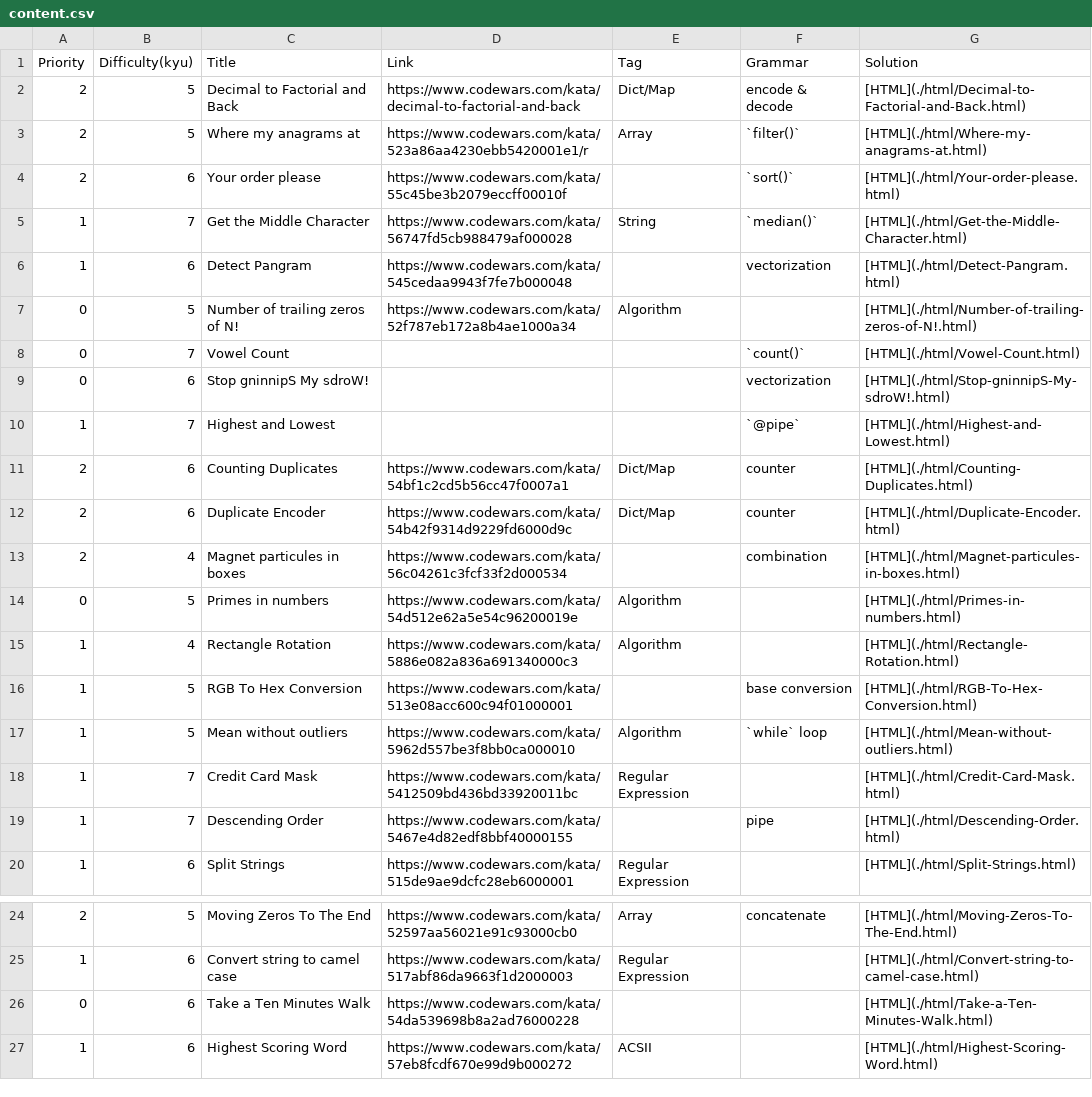
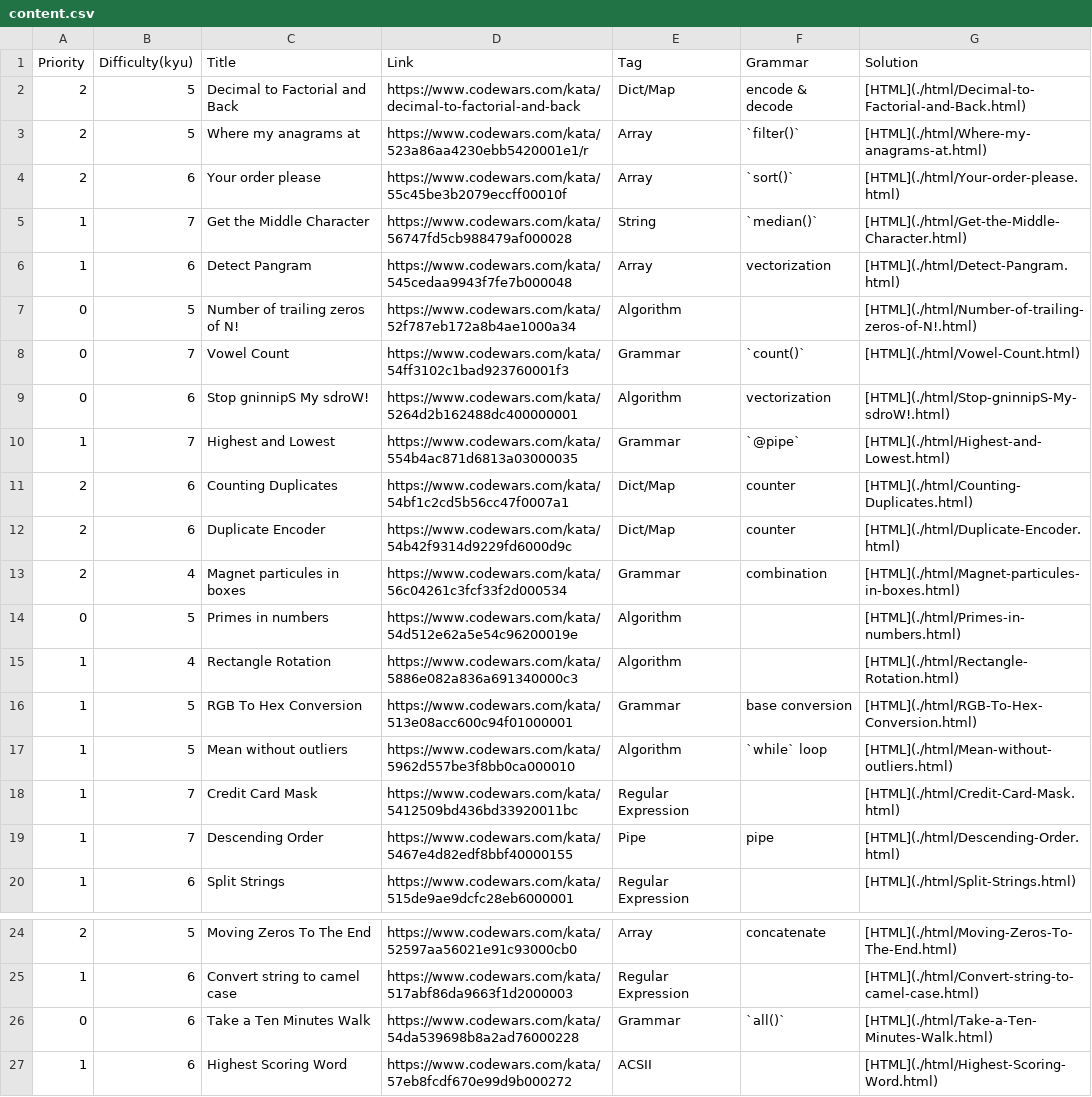
Before and after one commit to Humoonruc/Codewars.github.io, a CSV file: content.csv, drawn as a sheet; only a part is shown, gaps mark what is left out.

```diff
--- a/content.csv
+++ b/content.csv
@@ -3,18 +3,18 @@ Priority,Difficulty(kyu),Title,Link,Tag,Grammar,Solution
 2,5,Where my anagrams at,https://www.codewars.com/kata/523a86aa4230ebb5420001e1/r,Array,`filter()`,[HTML](./html/Where-my-anagrams-at.html)
-2,6,Your order please,https://www.codewars.com/kata/55c45be3b2079eccff00010f,"",`sort()`,[HTML](./html/Your-order-please.html)
+2,6,Your order please,https://www.codewars.com/kata/55c45be3b2079eccff00010f,Array,`sort()`,[HTML](./html/Your-order-please.html)
 1,7,Get the Middle Character,https://www.codewars.com/kata/56747fd5cb988479af000028,String,`median()`,[HTML](./html/Get-the-Middle-Character.html)
-1,6,Detect Pangram,https://www.codewars.com/kata/545cedaa9943f7fe7b000048,"",vectorization,[HTML](./html/Detect-Pangram.html)
+1,6,Detect Pangram,https://www.codewars.com/kata/545cedaa9943f7fe7b000048,Array,vectorization,[HTML](./html/Detect-Pangram.html)
 0,5,Number of trailing zeros of N!,https://www.codewars.com/kata/52f787eb172a8b4ae1000a34,Algorithm,"",[HTML](./html/Number-of-trailing-zeros-of-N!.html)
-0,7,Vowel Count,"","",`count()`,[HTML](./html/Vowel-Count.html)
-0,6,Stop gninnipS My sdroW!,"","",vectorization,[HTML](./html/Stop-gninnipS-My-sdroW!.html)
-1,7,Highest and Lowest,"","",`@pipe`,[HTML](./html/Highest-and-Lowest.html)
+0,7,Vowel Count,https://www.codewars.com/kata/54ff3102c1bad923760001f3,Grammar,`count()`,[HTML](./html/Vowel-Count.html)
+0,6,Stop gninnipS My sdroW!,https://www.codewars.com/kata/5264d2b162488dc400000001,Algorithm,vectorization,[HTML](./html/Stop-gninnipS-My-sdroW!.html)
+1,7,Highest and Lowest,https://www.codewars.com/kata/554b4ac871d6813a03000035,Grammar,`@pipe`,[HTML](./html/Highest-and-Lowest.html)
 2,6,Counting Duplicates,https://www.codewars.com/kata/54bf1c2cd5b56cc47f0007a1,Dict/Map,counter,[HTML](./html/Counting-Duplicates.html)
 2,6,Duplicate Encoder,https://www.codewars.com/kata/54b42f9314d9229fd6000d9c,Dict/Map,counter,[HTML](./html/Duplicate-Encoder.html)
-2,4,Magnet particules in boxes,https://www.codewars.com/kata/56c04261c3fcf33f2d000534,"",combination,[HTML](./html/Magnet-particules-in-boxes.html)
+2,4,Magnet particules in boxes,https://www.codewars.com/kata/56c04261c3fcf33f2d000534,Grammar,combination,[HTML](./html/Magnet-particules-in-boxes.html)
 0,5,Primes in numbers,https://www.codewars.com/kata/54d512e62a5e54c96200019e,Algorithm,"",[HTML](./html/Primes-in-numbers.html)
 1,4,Rectangle Rotation,https://www.codewars.com/kata/5886e082a836a691340000c3,Algorithm,"",[HTML](./html/Rectangle-Rotation.html)
-1,5,RGB To Hex Conversion,https://www.codewars.com/kata/513e08acc600c94f01000001,"",base conversion,[HTML](./html/RGB-To-Hex-Conversion.html)
+1,5,RGB To Hex Conversion,https://www.codewars.com/kata/513e08acc600c94f01000001,Grammar,base conversion,[HTML](./html/RGB-To-Hex-Conversion.html)
 1,5,Mean without outliers,https://www.codewars.com/kata/5962d557be3f8bb0ca000010,Algorithm,`while` loop,[HTML](./html/Mean-without-outliers.html)
 1,7,Credit Card Mask,https://www.codewars.com/kata/5412509bd436bd33920011bc,Regular Expression,"",[HTML](./html/Credit-Card-Mask.html)
-1,7,Descending Order,https://www.codewars.com/kata/5467e4d82edf8bbf40000155,"",pipe,[HTML](./html/Descending-Order.html)
+1,7,Descending Order,https://www.codewars.com/kata/5467e4d82edf8bbf40000155,Pipe,pipe,[HTML](./html/Descending-Order.html)
 1,6,Split Strings,https://www.codewars.com/kata/515de9ae9dcfc28eb6000001,Regular Expression,"",[HTML](./html/Split-Strings.html)
@@ -25,3 +25,3 @@ Priority,Difficulty(kyu),Title,Link,Tag,Grammar,Solution
 1,6,Convert string to camel case,https://www.codewars.com/kata/517abf86da9663f1d2000003,Regular Expression,"",[HTML](./html/Convert-string-to-camel-case.html)
-0,6,Take a Ten Minutes Walk,https://www.codewars.com/kata/54da539698b8a2ad76000228,"","",[HTML](./html/Take-a-Ten-Minutes-Walk.html)
+0,6,Take a Ten Minutes Walk,https://www.codewars.com/kata/54da539698b8a2ad76000228,Grammar,`all()`,[HTML](./html/Take-a-Ten-Minutes-Walk.html)
 1,6,Highest Scoring Word,https://www.codewars.com/kata/57eb8fcdf670e99d9b000272,ACSII,"",[HTML](./html/Highest-Scoring-Word.html)
```
Also changed, not shown: 3 other files.
